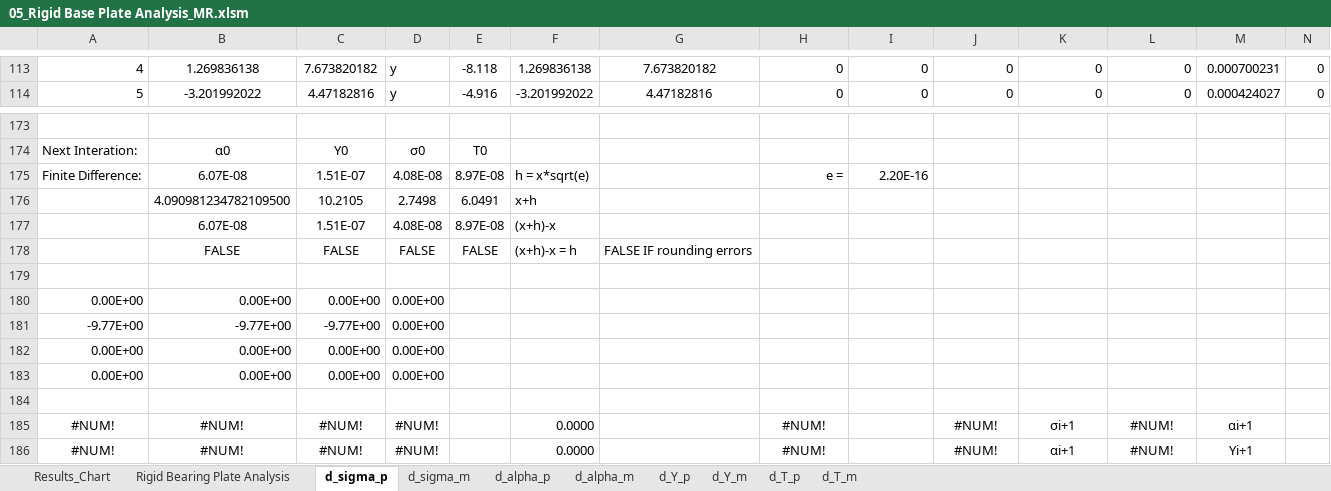
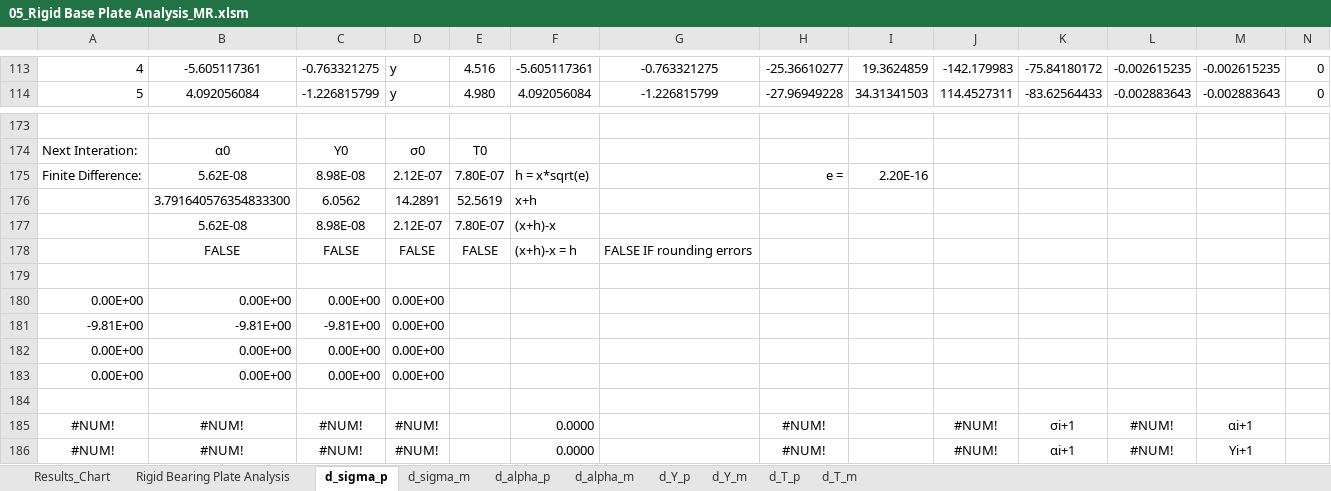
Before and after one commit to open-struct-engineer/Excel, an Excel workbook: 05-Metals/05_Rigid Base Plate Analysis_MR.xlsm, sheet d_sigma_p, drawn as a sheet; only a part is shown, gaps mark what is left out; values as stored, in another font and other column widths than the file's, no borders; removed rows and columns are numbered as before the commit, all else as after; rows hold the shown columns only; the diff covers the shown part only; the diff names each change by its address in the sheet, - before the commit and + after, or states it on an @@ line.

```diff
--- a/05-Metals/05_Rigid Base Plate Analysis_MR.xlsm (sheet d_sigma_p)
+++ b/05-Metals/05_Rigid Base Plate Analysis_MR.xlsm (sheet d_sigma_p)
-B113: 1.269836138
+B113: -5.605117361
-C113: 7.673820182
+C113: -0.763321275
-E113: -8.118
+E113: 4.516
-F113: 1.269836138
+F113: -5.605117361
-G113: 7.673820182
+G113: -0.763321275
-H113: 0
+H113: -25.36610277
-I113: 0
+I113: 19.3624859
-J113: 0
+J113: -142.179983
-K113: 0
+K113: -75.84180172
-L113: 0
+L113: -0.002615235
-M113: 0.000700231
+M113: -0.002615235
-B114: -3.201992022
+B114: 4.092056084
-C114: 4.47182816
+C114: -1.226815799
-E114: -4.916
+E114: 4.980
-F114: -3.201992022
+F114: 4.092056084
-G114: 4.47182816
+G114: -1.226815799
-H114: 0
+H114: -27.96949228
-I114: 0
+I114: 34.31341503
-J114: 0
+J114: 114.4527311
-K114: 0
+K114: -83.62564433
-L114: 0
+L114: -0.002883643
-M114: 0.000424027
+M114: -0.002883643
-B175: 6.07E-08
+B175: 5.62E-08
-C175: 1.51E-07
+C175: 8.98E-08
-D175: 4.08E-08
+D175: 2.12E-07
-E175: 8.97E-08
+E175: 7.80E-07
-row 176:  | 4.090981234782109500 | 10.2105 | 2.7498 | 6.0491 | x+h
-row 177:  | 6.07E-08 | 1.51E-07 | 4.08E-08 | 8.97E-08 | (x+h)-x
+row 176:  | 3.791640576354833300 | 6.0562 | 14.2891 | 52.5619 | x+h
+row 177:  | 5.62E-08 | 8.98E-08 | 2.12E-07 | 7.80E-07 | (x+h)-x
-row 181: -9.77E+00 | -9.77E+00 | -9.77E+00 | 0.00E+00
+row 181: -9.81E+00 | -9.81E+00 | -9.81E+00 | 0.00E+00
```
Also changed, not shown: 15 added rows, 15 removed rows and 255 edited cells elsewhere in this sheet, sheet Rigid Bearing Plate Analysis, sheet d_alpha_m, sheet d_alpha_p, sheet d_T_m, sheet d_T_p, sheet d_Y_m, 2 more sheets, formulas that keep their value, charts or pictures.
